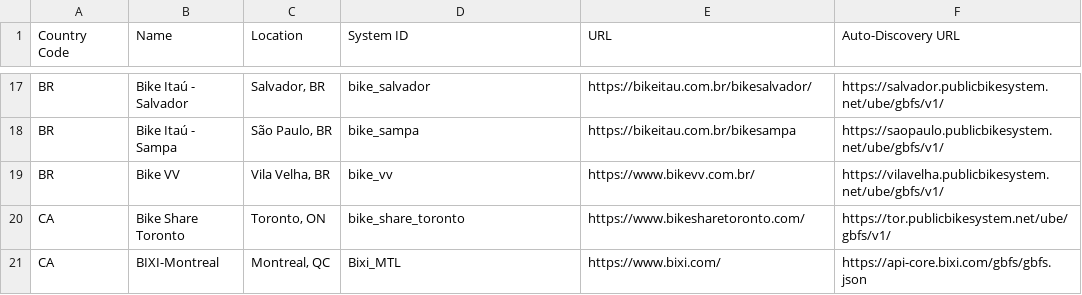
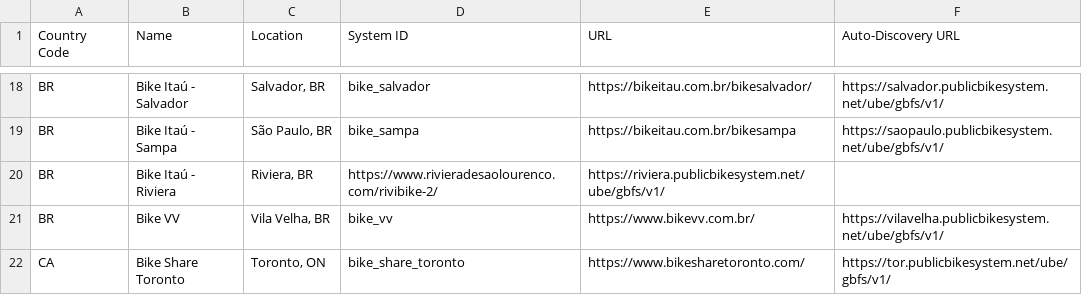
Before and after one commit to MobilityData/gbfs, a CSV file: systems.csv, drawn as a sheet; only a part is shown, gaps mark what is left out; the shorter side is filled out with more unchanged rows; the diff covers the shown part only; the diff names each change by its address in the sheet, - before the commit and + after, or states it on an @@ line.

```diff
--- a/systems.csv
+++ b/systems.csv
+row 20: BR | Bike Itaú - Riviera | Riviera, BR | https://www.rivieradesaolourenco.com/rivibike-2/ | https://riviera.publicbikesystem.net/ube/gbfs/v1/
```
Also changed, not shown: 5 added rows elsewhere in this file.
